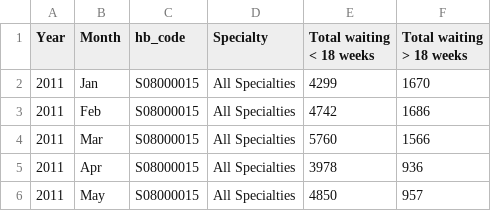
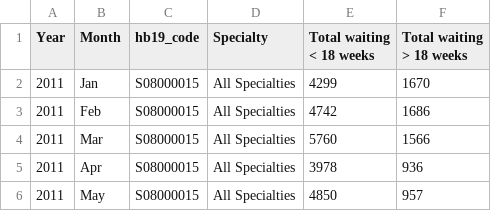
Before and after one commit to britishredcrosssociety/nhs-waiting-times, a CSV file: data/waiting lists for Scotland - Health Boards.csv, drawn as a sheet; only a part is shown.

Commit message:
Updated column name

```diff
--- a/data/waiting lists for Scotland - Health Boards.csv
+++ b/data/waiting lists for Scotland - Health Boards.csv
@@ -1,2 +1,2 @@
-Year,Month,hb_code,Specialty,Total waiting < 18 weeks,Total waiting > 18 weeks
+Year,Month,hb19_code,Specialty,Total waiting < 18 weeks,Total waiting > 18 weeks
 2011,Jan,S08000015,All Specialties,4299,1670
```
Also changed, not shown: 1 other file.
